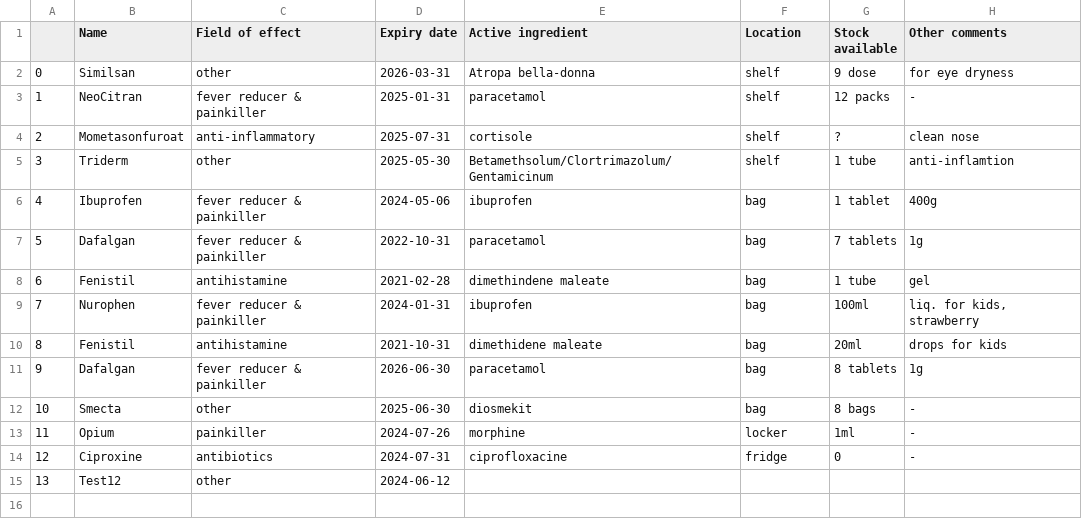
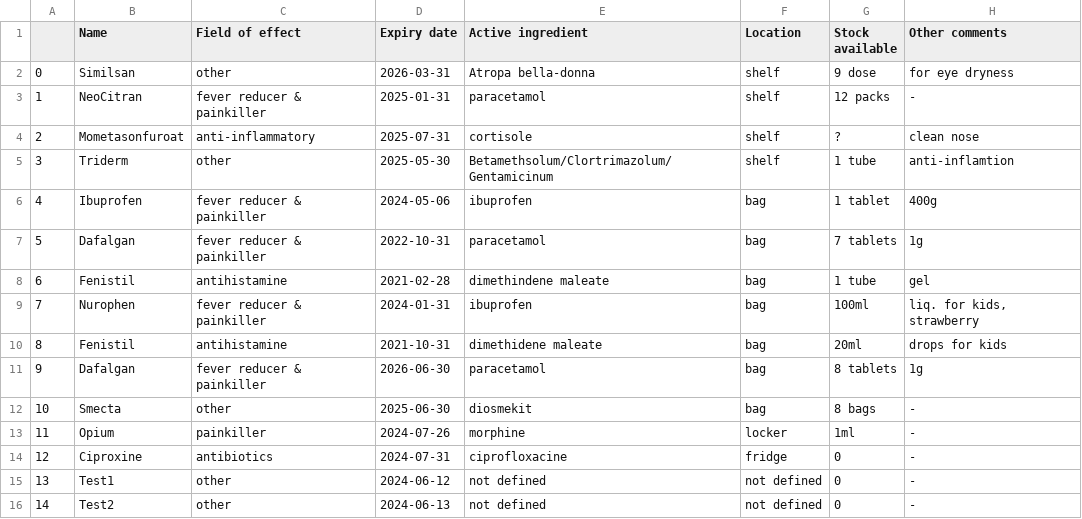
Before and after one commit to ngfritz/HomePharmApp, a CSV file: database/drugs.csv, drawn as a sheet.

Commit message:
emty fields do not create error in search

```diff
--- a/database/drugs.csv
+++ b/database/drugs.csv
@@ -14,2 +14,3 @@
 12,Ciproxine,antibiotics,2024-07-31,ciprofloxacine,fridge,0,-
-13,Test12,other,2024-06-12,,,,
+13,Test1,other,2024-06-12,not defined,not defined,0,-
+14,Test2,other,2024-06-13,not defined,not defined,0,-
```
Also changed, not shown: 2 other files.
